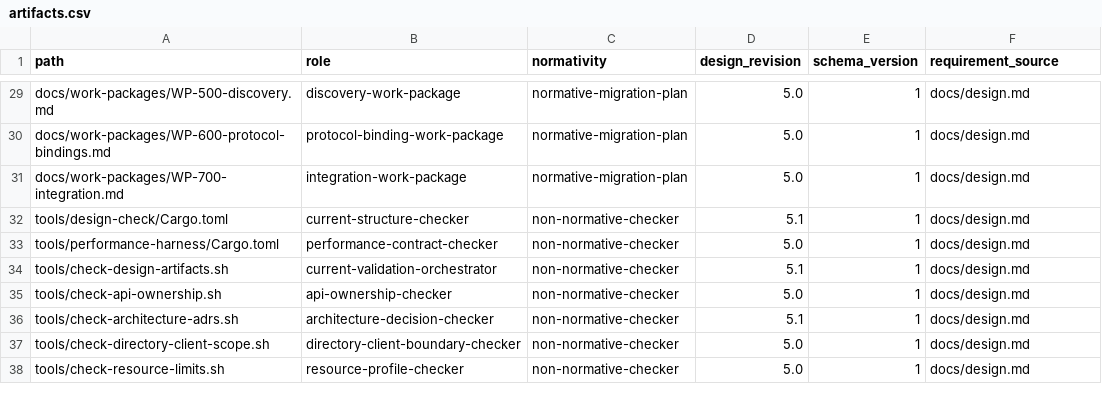
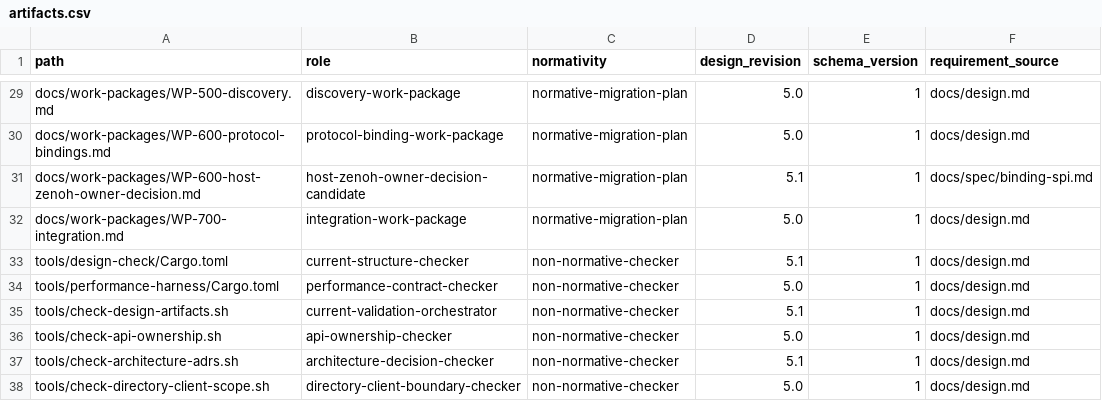
Before and after one commit to yushun1990/clinkz-wot, a CSV file: docs/artifacts.csv, drawn as a sheet; only a part is shown, gaps mark what is left out; the shorter side is filled out with more unchanged rows.

```diff
--- a/docs/artifacts.csv
+++ b/docs/artifacts.csv
@@ -30,2 +30,3 @@ docs/work-packages/WP-500-discovery.md,discovery-work-package,normative-migratio
 docs/work-packages/WP-600-protocol-bindings.md,protocol-binding-work-package,normative-migration-plan,5.0,1,docs/design.md
+docs/work-packages/WP-600-host-zenoh-owner-decision.md,host-zenoh-owner-decision-candidate,normative-migration-plan,5.1,1,docs/spec/binding-spi.md
 docs/work-packages/WP-700-integration.md,integration-work-package,normative-migration-plan,5.0,1,docs/design.md
```
Also changed, not shown: 9 other files.
